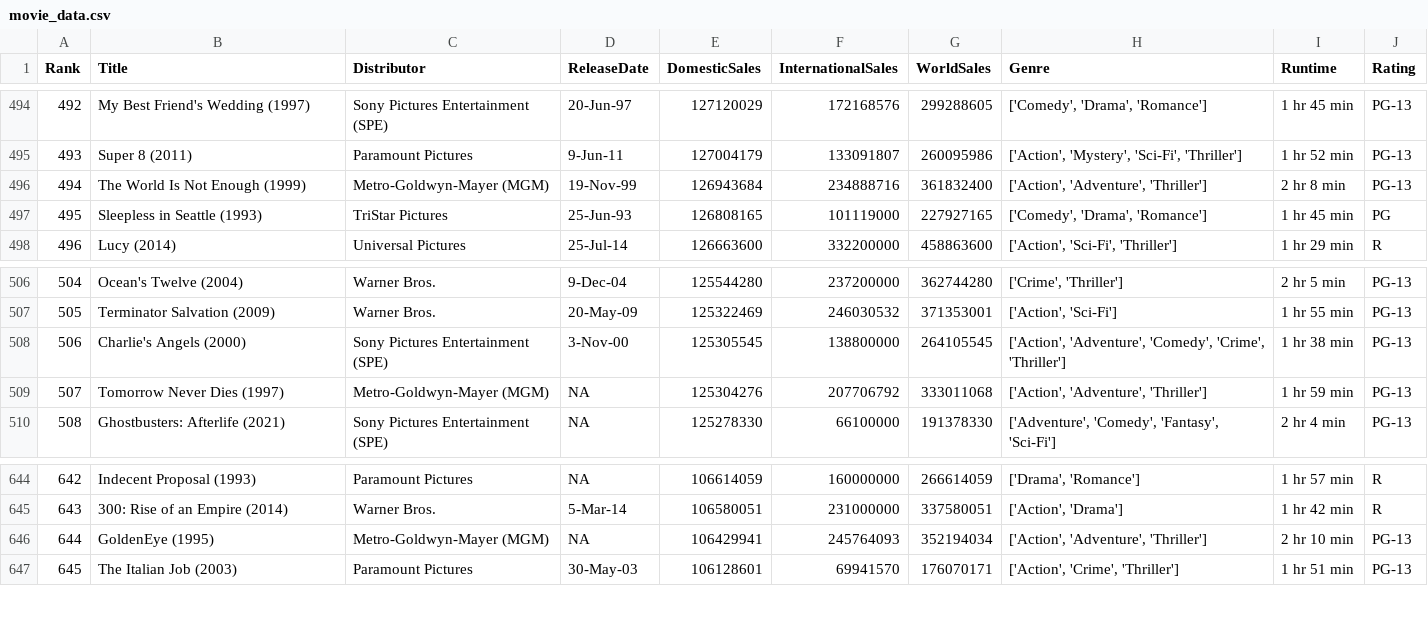
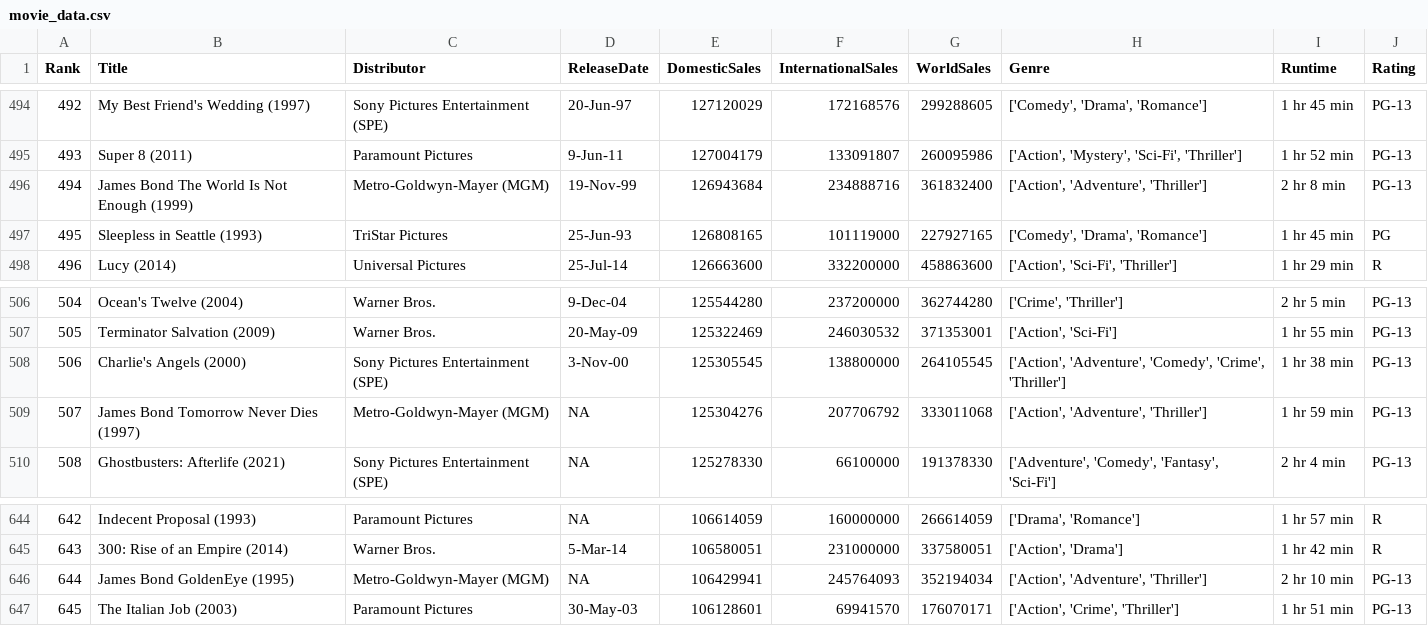
Before and after one commit to chancecrawford/wgu_capstone, a CSV file: movie_data.csv, drawn as a sheet; only a part is shown, gaps mark what is left out; the diff covers the shown part only.

```diff
--- a/movie_data.csv
+++ b/movie_data.csv
@@ -495,3 +495,3 @@ Rank,Title,Distributor,ReleaseDate,DomesticSales,InternationalSales,WorldSales,G
 493,Super 8 (2011),Paramount Pictures,9-Jun-11,127004179,133091807,260095986,"['Action', 'Mystery', 'Sci-Fi', 'Thriller']",1 hr 52 min,PG-13
-494,The World Is Not Enough (1999),Metro-Goldwyn-Mayer (MGM),19-Nov-99,126943684,234888716,361832400,"['Action', 'Adventure', 'Thriller']",2 hr 8 min,PG-13
+494,James Bond The World Is Not Enough (1999),Metro-Goldwyn-Mayer (MGM),19-Nov-99,126943684,234888716,361832400,"['Action', 'Adventure', 'Thriller']",2 hr 8 min,PG-13
 495,Sleepless in Seattle (1993),TriStar Pictures,25-Jun-93,126808165,101119000,227927165,"['Comedy', 'Drama', 'Romance']",1 hr 45 min,PG
@@ -508,3 +508,3 @@ Rank,Title,Distributor,ReleaseDate,DomesticSales,InternationalSales,WorldSales,G
 506,Charlie's Angels (2000),Sony Pictures Entertainment (SPE),3-Nov-00,125305545,138800000,264105545,"['Action', 'Adventure', 'Comedy', 'Crime', 'Thriller']",1 hr 38 min,PG-13
-507,Tomorrow Never Dies (1997),Metro-Goldwyn-Mayer (MGM),NA,125304276,207706792,333011068,"['Action', 'Adventure', 'Thriller']",1 hr 59 min,PG-13
+507,James Bond Tomorrow Never Dies (1997),Metro-Goldwyn-Mayer (MGM),NA,125304276,207706792,333011068,"['Action', 'Adventure', 'Thriller']",1 hr 59 min,PG-13
 508,Ghostbusters: Afterlife (2021),Sony Pictures Entertainment (SPE),NA,125278330,66100000,191378330,"['Adventure', 'Comedy', 'Fantasy', 'Sci-Fi']",2 hr 4 min,PG-13
@@ -645,3 +645,3 @@ Rank,Title,Distributor,ReleaseDate,DomesticSales,InternationalSales,WorldSales,G
 643,300: Rise of an Empire (2014),Warner Bros.,5-Mar-14,106580051,231000000,337580051,"['Action', 'Drama']",1 hr 42 min,R
-644,GoldenEye (1995),Metro-Goldwyn-Mayer (MGM),NA,106429941,245764093,352194034,"['Action', 'Adventure', 'Thriller']",2 hr 10 min,PG-13
+644,James Bond GoldenEye (1995),Metro-Goldwyn-Mayer (MGM),NA,106429941,245764093,352194034,"['Action', 'Adventure', 'Thriller']",2 hr 10 min,PG-13
 645,The Italian Job (2003),Paramount Pictures,30-May-03,106128601,69941570,176070171,"['Action', 'Crime', 'Thriller']",1 hr 51 min,PG-13
```
Also changed, not shown: 6 edited cells elsewhere in this file, 9 other files.
